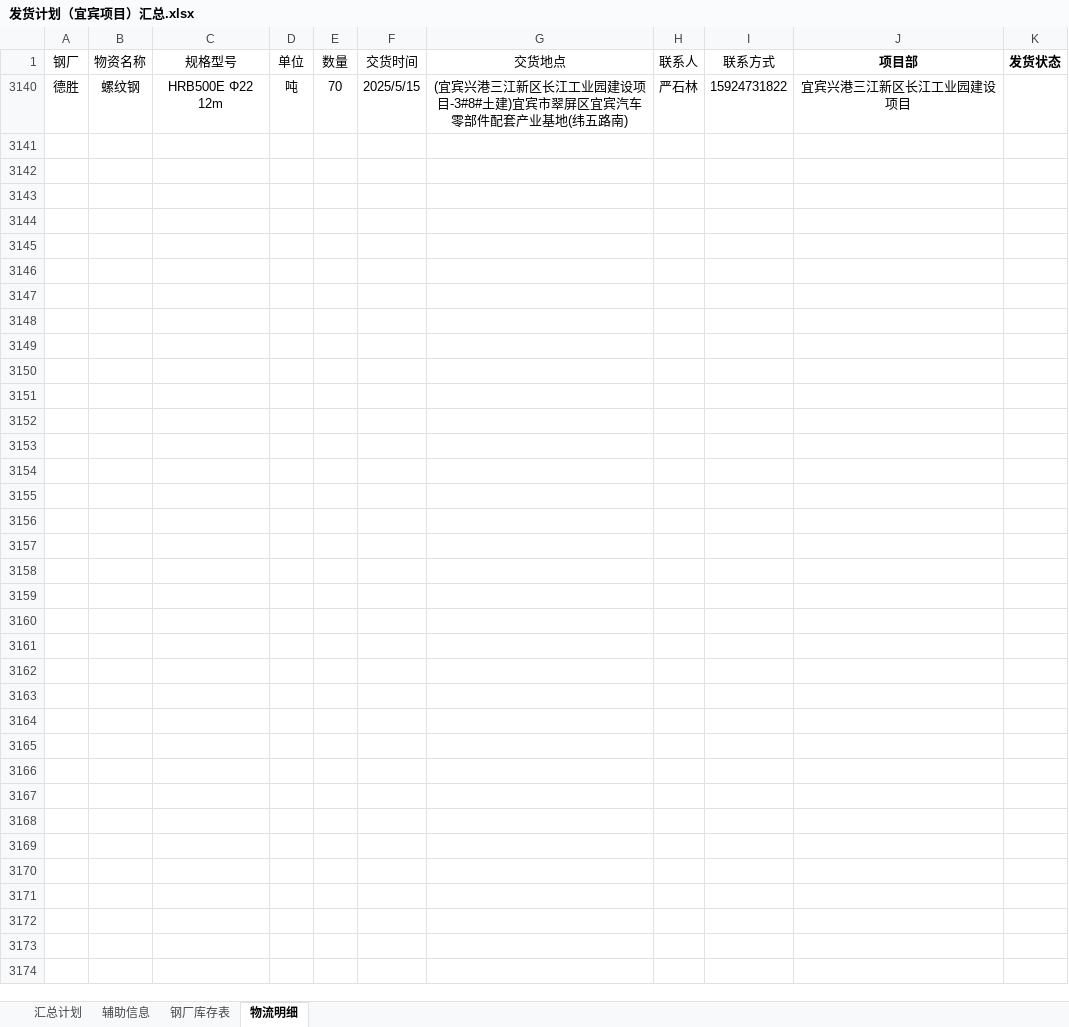
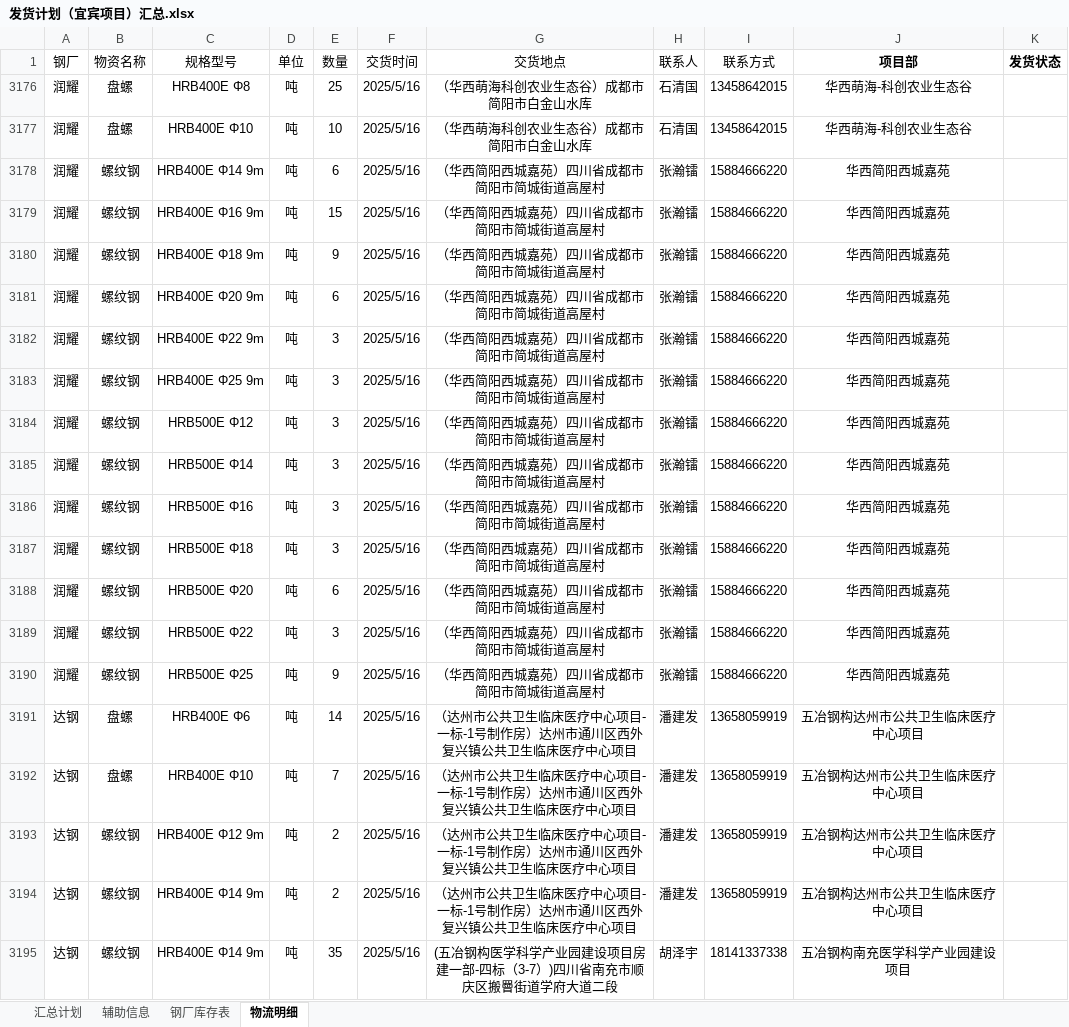
Before and after one commit to monizhou/TVBOX, an Excel workbook: 发货计划（宜宾项目）汇总.xlsx, sheet 物流明细, drawn as a sheet; values as stored, in another font and other column widths than the file's, no borders; removed rows and columns are numbered as before the commit, all else as after; the diff names each change by its address in the sheet, - before the commit and + after, or states it on an @@ line.

```diff
--- a/发货计划（宜宾项目）汇总.xlsx (sheet 物流明细)
+++ b/发货计划（宜宾项目）汇总.xlsx (sheet 物流明细)
@@ row 3140 hidden: 德胜 | 螺纹钢 | HRB500E Φ22 12m | 吨 | 70 | 2025/5/15 | (宜宾兴港三江新区长江工业园建设项目-3#8#土建)宜宾市翠屏区宜宾汽车零部件配套产业基地(纬五路南) | 严石林 | 15924731822 | 宜宾兴港三江新区长江工业园建设项目 @@
+row 3176: 润耀 | 盘螺 | HRB400E Φ8 | 吨 | 25 | 2025/5/16 | （华西萌海科创农业生态谷）成都市简阳市白金山水库 | 石清国 | 13458642015 | 华西萌海-科创农业生态谷
+row 3177: 润耀 | 盘螺 | HRB400E Φ10 | 吨 | 10 | 2025/5/16 | （华西萌海科创农业生态谷）成都市简阳市白金山水库 | 石清国 | 13458642015 | 华西萌海-科创农业生态谷
+row 3178: 润耀 | 螺纹钢 | HRB400E Φ14 9m | 吨 | 6 | 2025/5/16 | （华西简阳西城嘉苑）四川省成都市简阳市简城街道高屋村 | 张瀚镭 | 15884666220 | 华西简阳西城嘉苑
+row 3179: 润耀 | 螺纹钢 | HRB400E Φ16 9m | 吨 | 15 | 2025/5/16 | （华西简阳西城嘉苑）四川省成都市简阳市简城街道高屋村 | 张瀚镭 | 15884666220 | 华西简阳西城嘉苑
+row 3180: 润耀 | 螺纹钢 | HRB400E Φ18 9m | 吨 | 9 | 2025/5/16 | （华西简阳西城嘉苑）四川省成都市简阳市简城街道高屋村 | 张瀚镭 | 15884666220 | 华西简阳西城嘉苑
+row 3181: 润耀 | 螺纹钢 | HRB400E Φ20 9m | 吨 | 6 | 2025/5/16 | （华西简阳西城嘉苑）四川省成都市简阳市简城街道高屋村 | 张瀚镭 | 15884666220 | 华西简阳西城嘉苑
+row 3182: 润耀 | 螺纹钢 | HRB400E Φ22 9m | 吨 | 3 | 2025/5/16 | （华西简阳西城嘉苑）四川省成都市简阳市简城街道高屋村 | 张瀚镭 | 15884666220 | 华西简阳西城嘉苑
+row 3183: 润耀 | 螺纹钢 | HRB400E Φ25 9m | 吨 | 3 | 2025/5/16 | （华西简阳西城嘉苑）四川省成都市简阳市简城街道高屋村 | 张瀚镭 | 15884666220 | 华西简阳西城嘉苑
+row 3184: 润耀 | 螺纹钢 | HRB500E Φ12 | 吨 | 3 | 2025/5/16 | （华西简阳西城嘉苑）四川省成都市简阳市简城街道高屋村 | 张瀚镭 | 15884666220 | 华西简阳西城嘉苑
+row 3185: 润耀 | 螺纹钢 | HRB500E Φ14 | 吨 | 3 | 2025/5/16 | （华西简阳西城嘉苑）四川省成都市简阳市简城街道高屋村 | 张瀚镭 | 15884666220 | 华西简阳西城嘉苑
+row 3186: 润耀 | 螺纹钢 | HRB500E Φ16 | 吨 | 3 | 2025/5/16 | （华西简阳西城嘉苑）四川省成都市简阳市简城街道高屋村 | 张瀚镭 | 15884666220 | 华西简阳西城嘉苑
+row 3187: 润耀 | 螺纹钢 | HRB500E Φ18 | 吨 | 3 | 2025/5/16 | （华西简阳西城嘉苑）四川省成都市简阳市简城街道高屋村 | 张瀚镭 | 15884666220 | 华西简阳西城嘉苑
+row 3188: 润耀 | 螺纹钢 | HRB500E Φ20 | 吨 | 6 | 2025/5/16 | （华西简阳西城嘉苑）四川省成都市简阳市简城街道高屋村 | 张瀚镭 | 15884666220 | 华西简阳西城嘉苑
+row 3189: 润耀 | 螺纹钢 | HRB500E Φ22 | 吨 | 3 | 2025/5/16 | （华西简阳西城嘉苑）四川省成都市简阳市简城街道高屋村 | 张瀚镭 | 15884666220 | 华西简阳西城嘉苑
+row 3190: 润耀 | 螺纹钢 | HRB500E Φ25 | 吨 | 9 | 2025/5/16 | （华西简阳西城嘉苑）四川省成都市简阳市简城街道高屋村 | 张瀚镭 | 15884666220 | 华西简阳西城嘉苑
+row 3191: 达钢 | 盘螺 | HRB400E Φ6 | 吨 | 14 | 2025/5/16 | （达州市公共卫生临床医疗中心项目-一标-1号制作房）达州市通川区西外复兴镇公共卫生临床医疗中心项目 | 潘建发 | 13658059919 | 五冶钢构达州市公共卫生临床医疗中心项目
+row 3192: 达钢 | 盘螺 | HRB400E Φ10 | 吨 | 7 | 2025/5/16 | （达州市公共卫生临床医疗中心项目-一标-1号制作房）达州市通川区西外复兴镇公共卫生临床医疗中心项目 | 潘建发 | 13658059919 | 五冶钢构达州市公共卫生临床医疗中心项目
+row 3193: 达钢 | 螺纹钢 | HRB400E Φ12 9m | 吨 | 2 | 2025/5/16 | （达州市公共卫生临床医疗中心项目-一标-1号制作房）达州市通川区西外复兴镇公共卫生临床医疗中心项目 | 潘建发 | 13658059919 | 五冶钢构达州市公共卫生临床医疗中心项目
+row 3194: 达钢 | 螺纹钢 | HRB400E Φ14 9m | 吨 | 2 | 2025/5/16 | （达州市公共卫生临床医疗中心项目-一标-1号制作房）达州市通川区西外复兴镇公共卫生临床医疗中心项目 | 潘建发 | 13658059919 | 五冶钢构达州市公共卫生临床医疗中心项目
+row 3195: 达钢 | 螺纹钢 | HRB400E Φ14 9m | 吨 | 35 | 2025/5/16 | (五冶钢构医学科学产业园建设项目房建一部-四标（3-7）)四川省南充市顺庆区搬罾街道学府大道二段 | 胡泽宇 | 18141337338 | 五冶钢构南充医学科学产业园建设项目
```
Also changed, not shown: sheet 汇总计划, sheet 钢厂库存表, formulas that keep their value, hidden cells, 1 other file.
